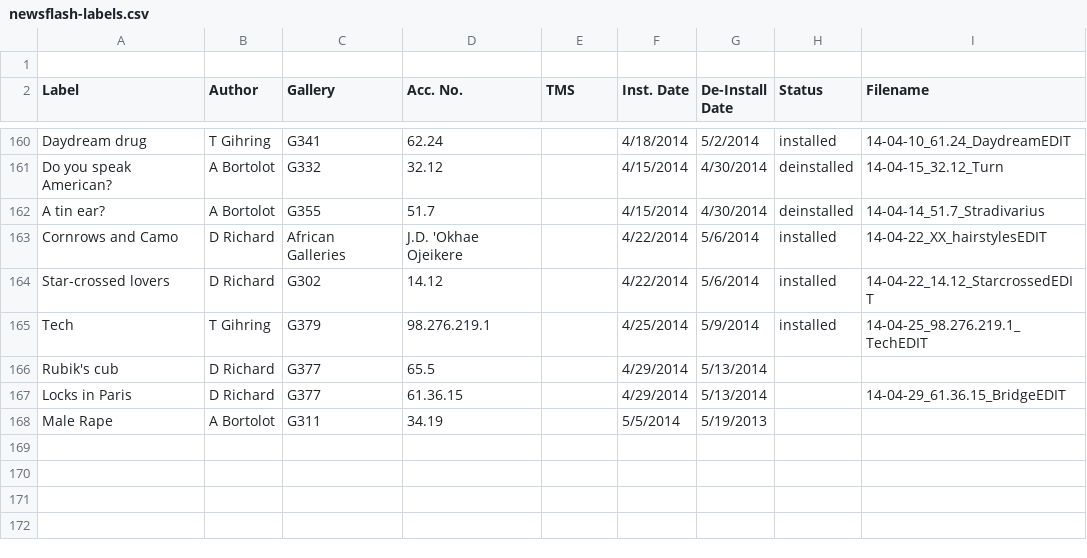
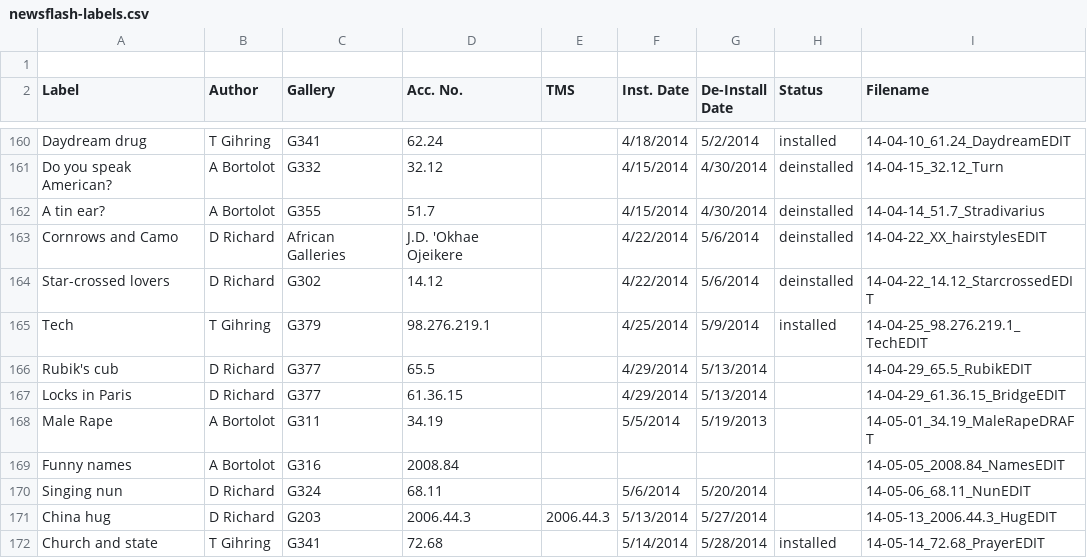
Before and after one commit to artsmia/newsflash, a CSV file: newsflash-labels.csv, drawn as a sheet; only a part is shown, gaps mark what is left out.

```diff
--- a/newsflash-labels.csv
+++ b/newsflash-labels.csv
@@ -165,7 +165,11 @@ Do you speak American?,A Bortolot,G332,32.12,,4/15/2014,4/30/2014,deinstalled,14
 A tin ear?,A Bortolot,G355,51.7,,4/15/2014,4/30/2014,deinstalled,14-04-14_51.7_Stradivarius
-Cornrows and Camo,D Richard,African Galleries,J.D. 'Okhae Ojeikere,,4/22/2014,5/6/2014,installed,14-04-22_XX_hairstylesEDIT
-Star-crossed lovers,D Richard,G302,14.12,,4/22/2014,5/6/2014,installed,14-04-22_14.12_StarcrossedEDIT
+Cornrows and Camo,D Richard,African Galleries,J.D. 'Okhae Ojeikere,,4/22/2014,5/6/2014,deinstalled,14-04-22_XX_hairstylesEDIT
+Star-crossed lovers,D Richard,G302,14.12,,4/22/2014,5/6/2014,deinstalled,14-04-22_14.12_StarcrossedEDIT
 Tech,T Gihring,G379,98.276.219.1 ,,4/25/2014,5/9/2014,installed,14-04-25_98.276.219.1_TechEDIT
-Rubik's cub,D Richard,G377,65.5,,4/29/2014,5/13/2014,,
+Rubik's cub,D Richard,G377,65.5,,4/29/2014,5/13/2014,,14-04-29_65.5_RubikEDIT
 Locks in Paris,D Richard,G377,61.36.15,,4/29/2014,5/13/2014,,14-04-29_61.36.15_BridgeEDIT
-Male Rape,A Bortolot,G311,34.19,,5/5/2014,5/19/2013,,
+Male Rape,A Bortolot,G311,34.19,,5/5/2014,5/19/2013,,14-05-01_34.19_MaleRapeDRAFT
+Funny names,A Bortolot,G316,2008.84,,,,,14-05-05_2008.84_NamesEDIT
+Singing nun,D Richard,G324,68.11,,5/6/2014,5/20/2014,,14-05-06_68.11_NunEDIT
+China hug,D Richard,G203, 2006.44.3,2006.44.3,5/13/2014,5/27/2014,,14-05-13_2006.44.3_HugEDIT
+Church and state,T Gihring,G341,72.68,,5/14/2014,5/28/2014,installed,14-05-14_72.68_PrayerEDIT
```
Also changed, not shown: 12 other files.
